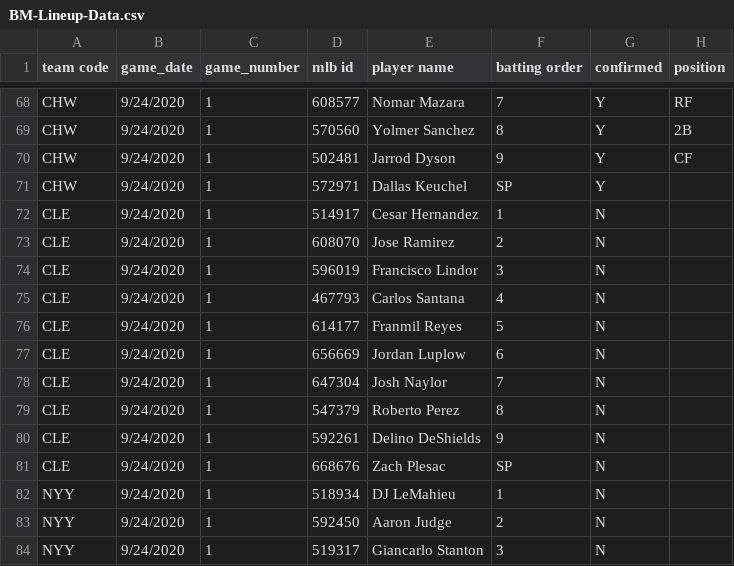
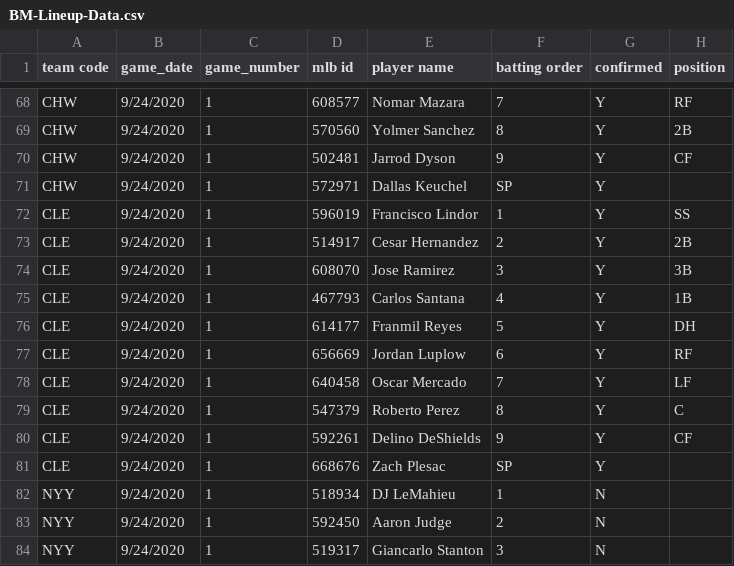
Before and after one commit to justinmof/MLBSheets-CSV-Files, a CSV file: BM-Lineup-Data.csv, drawn as a sheet; only a part is shown, gaps mark what is left out.

```diff
--- a/BM-Lineup-Data.csv
+++ b/BM-Lineup-Data.csv
@@ -71,12 +71,12 @@ CHW,9/24/2020,1,502481,Jarrod Dyson,9,Y,CF
 CHW,9/24/2020,1,572971,Dallas Keuchel,SP,Y,
-CLE,9/24/2020,1,514917,Cesar Hernandez,1,N,
-CLE,9/24/2020,1,608070,Jose Ramirez,2,N,
-CLE,9/24/2020,1,596019,Francisco Lindor,3,N,
-CLE,9/24/2020,1,467793,Carlos Santana,4,N,
-CLE,9/24/2020,1,614177,Franmil Reyes,5,N,
-CLE,9/24/2020,1,656669,Jordan Luplow,6,N,
-CLE,9/24/2020,1,647304,Josh Naylor,7,N,
-CLE,9/24/2020,1,547379,Roberto Perez,8,N,
-CLE,9/24/2020,1,592261,Delino DeShields,9,N,
-CLE,9/24/2020,1,668676,Zach Plesac,SP,N,
+CLE,9/24/2020,1,596019,Francisco Lindor,1,Y,SS
+CLE,9/24/2020,1,514917,Cesar Hernandez,2,Y,2B
+CLE,9/24/2020,1,608070,Jose Ramirez,3,Y,3B
+CLE,9/24/2020,1,467793,Carlos Santana,4,Y,1B
+CLE,9/24/2020,1,614177,Franmil Reyes,5,Y,DH
+CLE,9/24/2020,1,656669,Jordan Luplow,6,Y,RF
+CLE,9/24/2020,1,640458,Oscar Mercado,7,Y,LF
+CLE,9/24/2020,1,547379,Roberto Perez,8,Y,C
+CLE,9/24/2020,1,592261,Delino DeShields,9,Y,CF
+CLE,9/24/2020,1,668676,Zach Plesac,SP,Y,
 NYY,9/24/2020,1,518934,DJ LeMahieu,1,N,
```
Also changed, not shown: BM-Lineup-Data1.csv.
